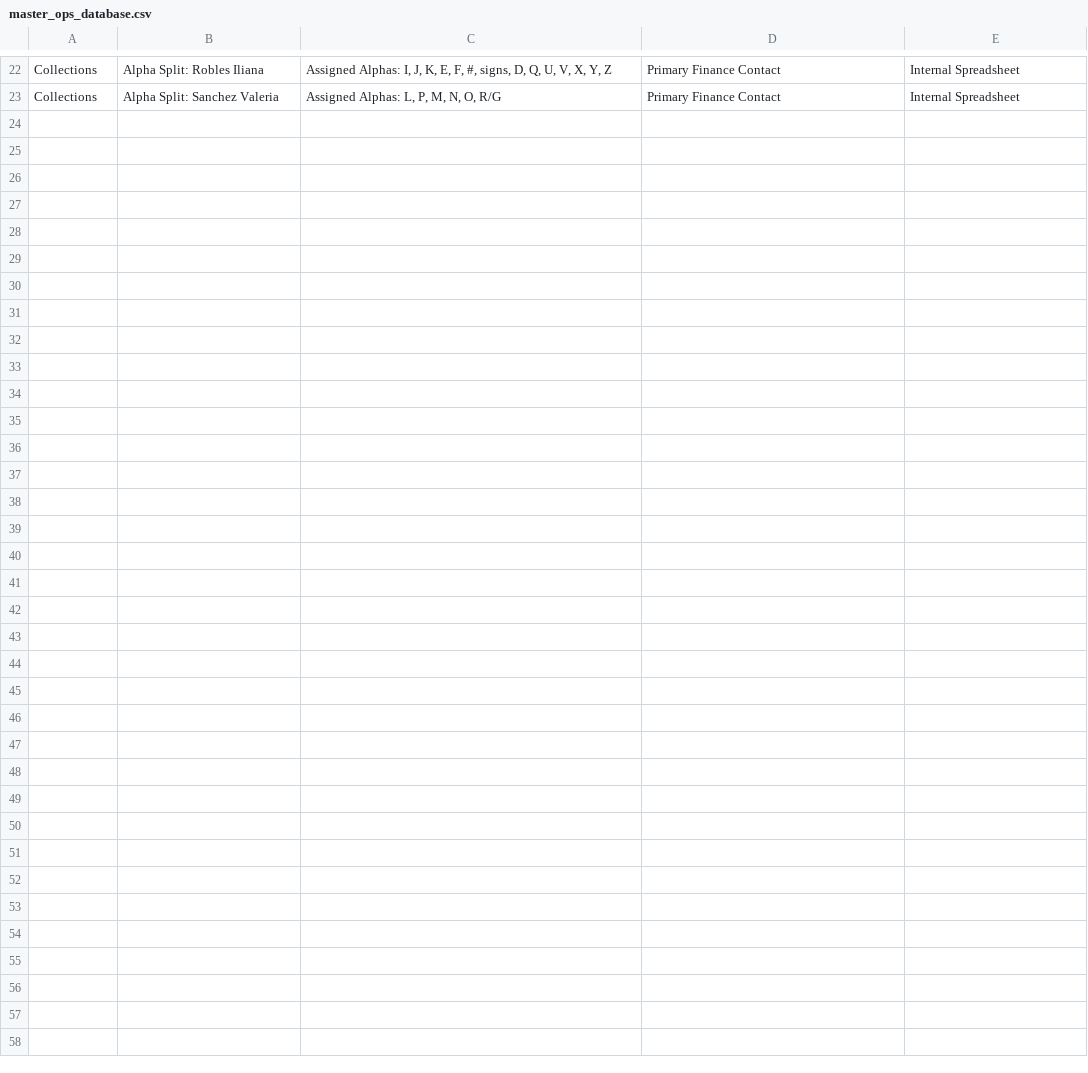
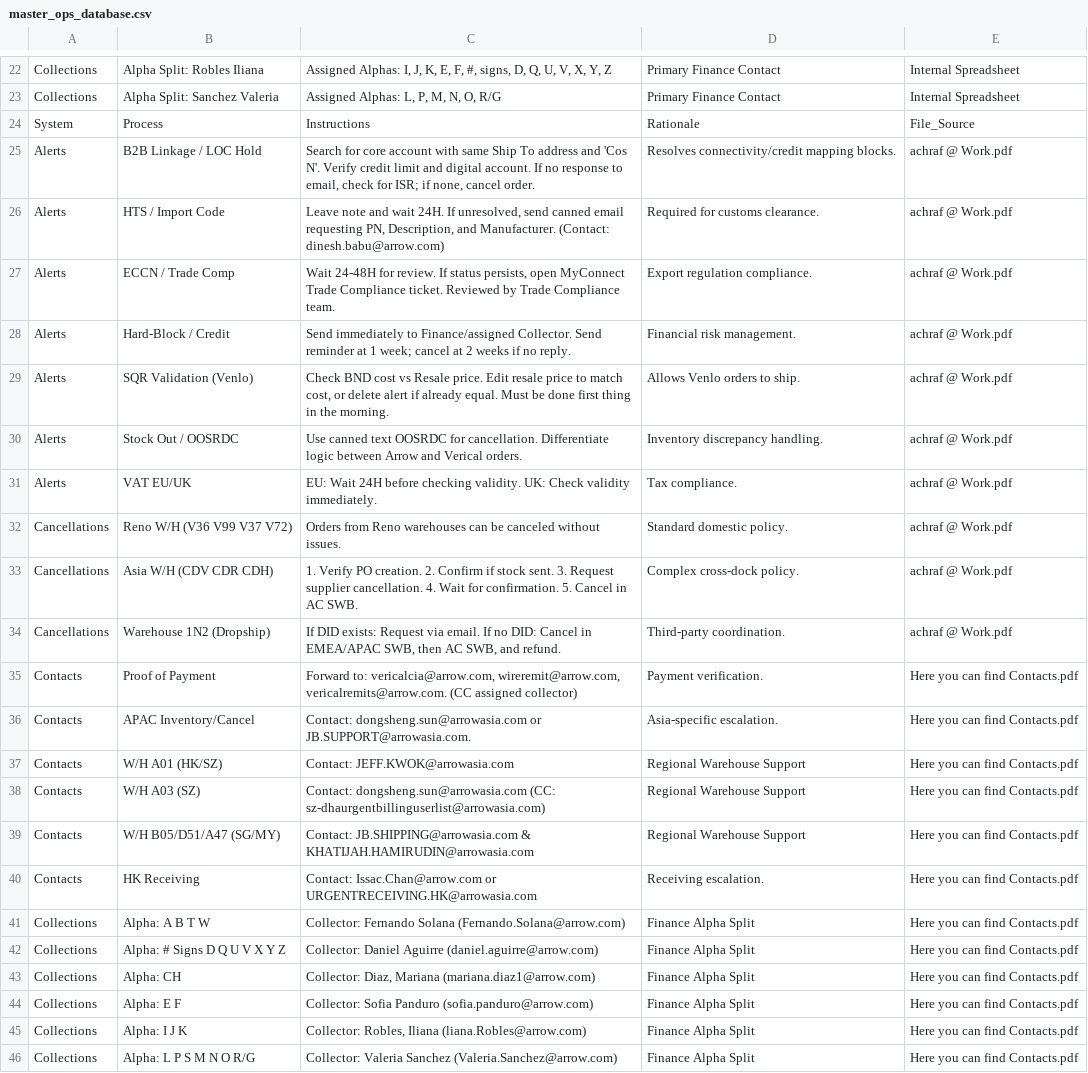
Before and after one commit to yahyaouarach1999-creator/requirements.txt, a CSV file: master_ops_database.csv, drawn as a sheet; only a part is shown, gaps mark what is left out.

Commit message:
Update master_ops_database.csv

```diff
--- a/master_ops_database.csv
+++ b/master_ops_database.csv
@@ -23 +23,24 @@ Collections,Alpha Split: Robles Iliana,"Assigned Alphas: I, J, K, E, F, #, signs
 Collections,Alpha Split: Sanchez Valeria,"Assigned Alphas: L, P, M, N, O, R/G","Primary Finance Contact",Internal Spreadsheet
+System,Process,Instructions,Rationale,File_Source
+Alerts,B2B Linkage / LOC Hold,"Search for core account with same Ship To address and 'Cos N'. Verify credit limit and digital account. If no response to email, check for ISR; if none, cancel order.","Resolves connectivity/credit mapping blocks.",achraf @ Work.pdf
+Alerts,HTS / Import Code,"Leave note and wait 24H. If unresolved, send canned email requesting PN, Description, and Manufacturer. (Contact: dinesh.babu@arrow.com)","Required for customs clearance.",achraf @ Work.pdf
+Alerts,ECCN / Trade Comp,"Wait 24-48H for review. If status persists, open MyConnect Trade Compliance ticket. Reviewed by Trade Compliance team.","Export regulation compliance.",achraf @ Work.pdf
+Alerts,Hard-Block / Credit,"Send immediately to Finance/assigned Collector. Send reminder at 1 week; cancel at 2 weeks if no reply.","Financial risk management.",achraf @ Work.pdf
+Alerts,SQR Validation (Venlo),"Check BND cost vs Resale price. Edit resale price to match cost, or delete alert if already equal. Must be done first thing in the morning.","Allows Venlo orders to ship.",achraf @ Work.pdf
+Alerts,Stock Out / OOSRDC,"Use canned text OOSRDC for cancellation. Differentiate logic between Arrow and Verical orders.","Inventory discrepancy handling.",achraf @ Work.pdf
+Alerts,VAT EU/UK,"EU: Wait 24H before checking validity. UK: Check validity immediately.","Tax compliance.",achraf @ Work.pdf
+Cancellations,Reno W/H (V36 V99 V37 V72),"Orders from Reno warehouses can be canceled without issues.","Standard domestic policy.",achraf @ Work.pdf
+Cancellations,Asia W/H (CDV CDR CDH),"1. Verify PO creation. 2. Confirm if stock sent. 3. Request supplier cancellation. 4. Wait for confirmation. 5. Cancel in AC SWB.","Complex cross-dock policy.",achraf @ Work.pdf
+Cancellations,Warehouse 1N2 (Dropship),"If DID exists: Request via email. If no DID: Cancel in EMEA/APAC SWB, then AC SWB, and refund.","Third-party coordination.",achraf @ Work.pdf
+Contacts,Proof of Payment,"Forward to: vericalcia@arrow.com, wireremit@arrow.com, vericalremits@arrow.com. (CC assigned collector)","Payment verification.",Here you can find Contacts.pdf
+Contacts,APAC Inventory/Cancel,"Contact: dongsheng.sun@arrowasia.com or JB.SUPPORT@arrowasia.com.","Asia-specific escalation.",Here you can find Contacts.pdf
+Contacts,W/H A01 (HK/SZ),"Contact: JEFF.KWOK@arrowasia.com","Regional Warehouse Support",Here you can find Contacts.pdf
+Contacts,W/H A03 (SZ),"Contact: dongsheng.sun@arrowasia.com (CC: sz-dhaurgentbillinguserlist@arrowasia.com)","Regional Warehouse Support",Here you can find Contacts.pdf
+Contacts,W/H B05/D51/A47 (SG/MY),"Contact: JB.SHIPPING@arrowasia.com & KHATIJAH.HAMIRUDIN@arrowasia.com","Regional Warehouse Support",Here you can find Contacts.pdf
+Contacts,HK Receiving,"Contact: Issac.Chan@arrow.com or URGENTRECEIVING.HK@arrowasia.com","Receiving escalation.",Here you can find Contacts.pdf
+Collections,Alpha: A B T W,"Collector: Fernando Solana (Fernando.Solana@arrow.com)","Finance Alpha Split",Here you can find Contacts.pdf
+Collections,Alpha: # Signs D Q U V X Y Z,"Collector: Daniel Aguirre (daniel.aguirre@arrow.com)","Finance Alpha Split",Here you can find Contacts.pdf
+Collections,Alpha: CH,"Collector: Diaz, Mariana (mariana.diaz1@arrow.com)","Finance Alpha Split",Here you can find Contacts.pdf
+Collections,Alpha: E F,"Collector: Sofia Panduro (sofia.panduro@arrow.com)","Finance Alpha Split",Here you can find Contacts.pdf
+Collections,Alpha: I J K,"Collector: Robles, Iliana (liana.Robles@arrow.com)","Finance Alpha Split",Here you can find Contacts.pdf
+Collections,Alpha: L P S M N O R/G,"Collector: Valeria Sanchez (Valeria.Sanchez@arrow.com)","Finance Alpha Split",Here you can find Contacts.pdf
```
